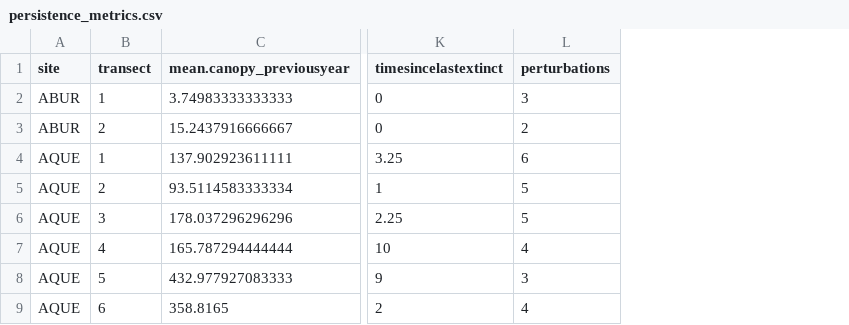
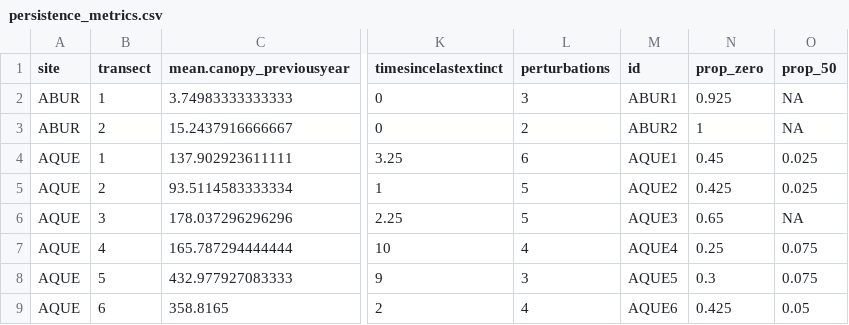
Before and after one commit to bartdifiore/DiFiore-2022-KelpPersistence, a CSV file: data/intermediary/persistence_metrics.csv, drawn as a sheet; only a part is shown, gaps mark what is left out; the diff names each change by its address in the sheet, - before the commit and + after, or states it on an @@ line.

Commit message:
Updated figure 2 and calculated proportion of time kelp cover was zero.

```diff
--- a/data/intermediary/persistence_metrics.csv
+++ b/data/intermediary/persistence_metrics.csv
+column M (id), rows 2-9: ABUR1 | ABUR2 | AQUE1 | AQUE2 | AQUE3 | AQUE4 | AQUE5 | AQUE6
+column N (prop_zero), rows 2-9: 0.925 | 1 | 0.45 | 0.425 | 0.65 | 0.25 | 0.3 | 0.425
+column O (prop_50), rows 2-9: NA | NA | 0.025 | 0.025 | NA | 0.075 | 0.075 | 0.05
```
Also changed, not shown: 24 other files.
